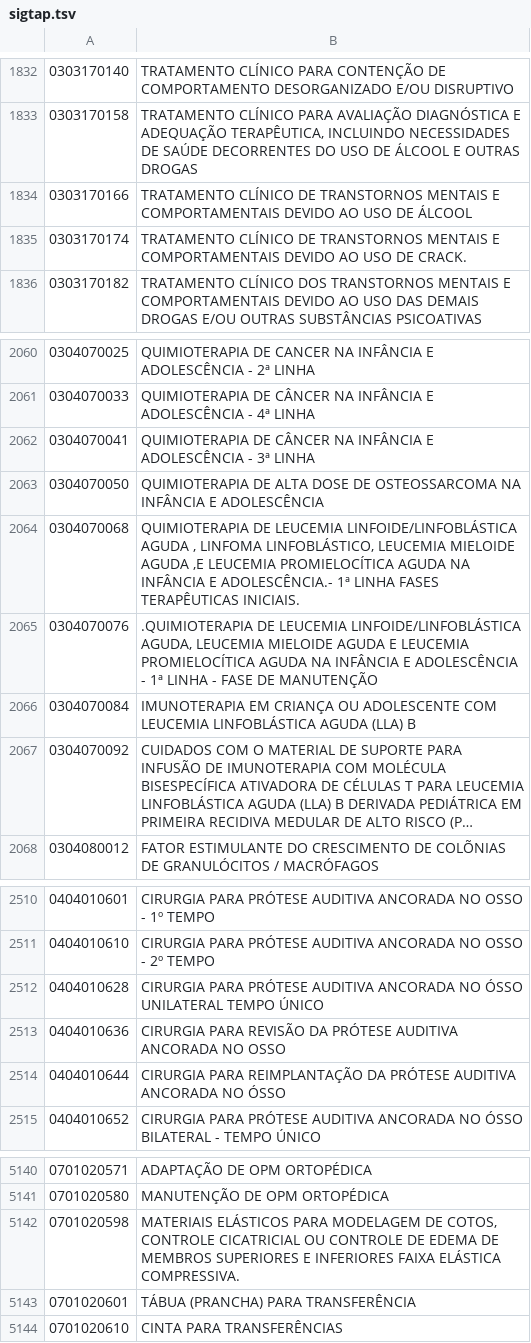
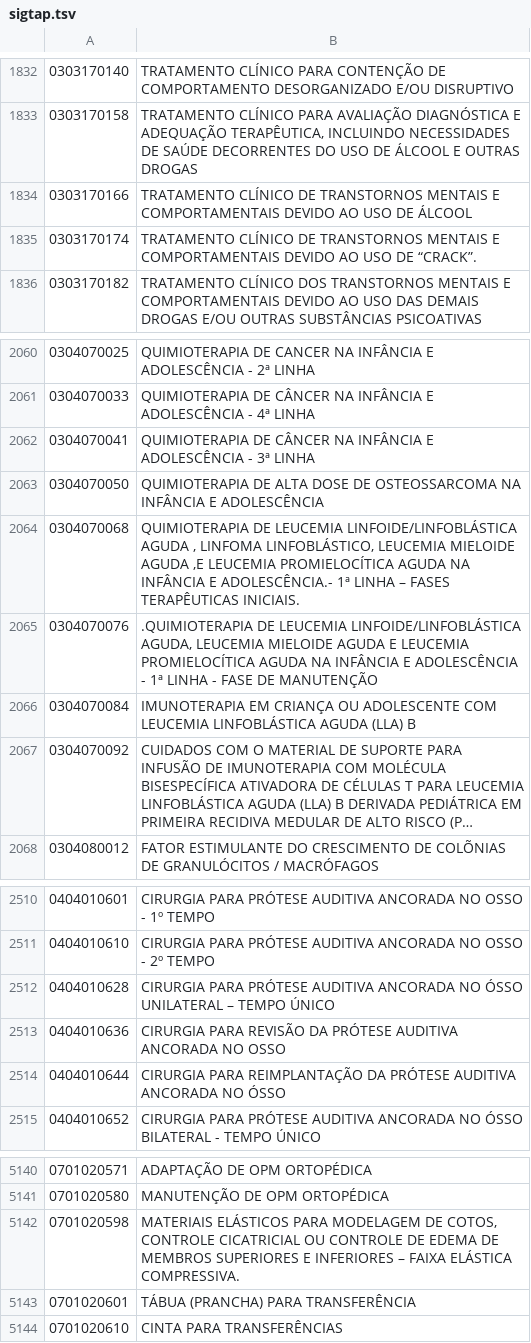
Before and after one commit to kimsmarinho/viso-brand, a TSV file: sigtap/sigtap.tsv, drawn as a sheet; only a part is shown, gaps mark what is left out; long unchanged cells end in …; the diff covers the shown part only; the diff names each change by its address in the sheet, - before the commit and + after, or states it on an @@ line.

```diff
--- a/sigtap/sigtap.tsv
+++ b/sigtap/sigtap.tsv
-B1835: …USO DE CRACK.
+B1835: …USO DE “CRACK”.
-B2064: …1ª LINHA FASES TERAPÊUTICAS…
+B2064: …1ª LINHA – FASES TERAPÊUTICAS…
-B2512: …ÓSSO UNILATERAL TEMPO ÚNICO
+B2512: …ÓSSO UNILATERAL – TEMPO ÚNICO
-B5142: …E INFERIORES FAIXA ELÁSTICA…
+B5142: …E INFERIORES – FAIXA ELÁSTICA…
```
Also changed, not shown: 10 edited cells elsewhere in this file, 3 other files.
